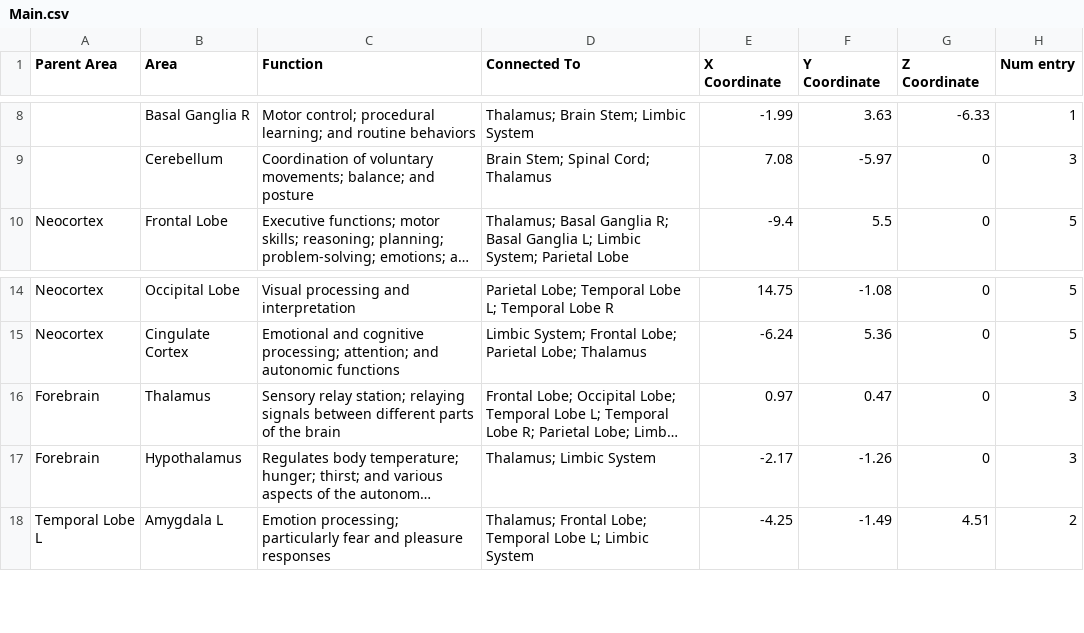
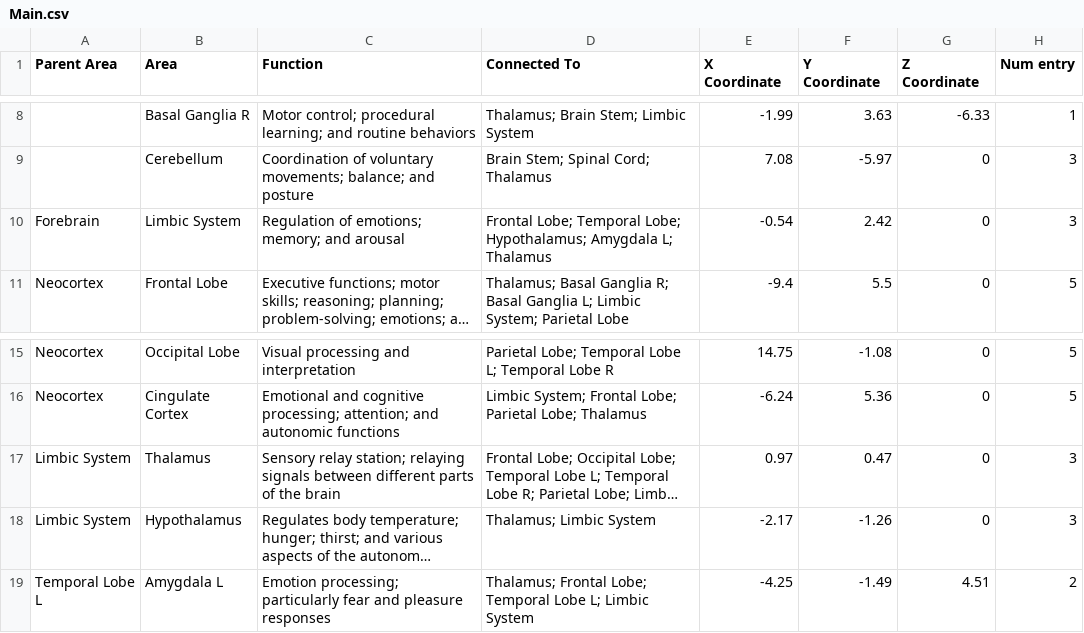
Before and after one commit to Mar2836890/synapsion_v1, a CSV file: Synapsion/Assets/Resources/Main.csv, drawn as a sheet; only a part is shown, gaps mark what is left out; long unchanged cells end in …; addresses are those after the commit; the diff names each change by its address in the sheet, - before the commit and + after, or states it on an @@ line.

```diff
--- a/Synapsion/Assets/Resources/Main.csv
+++ b/Synapsion/Assets/Resources/Main.csv
+row 10: Forebrain | Limbic System | Regulation of emotions; memory; and arousal | Frontal Lobe; Temporal Lobe; Hypothalamus; Amygdala L; Thalamus | -0.54 | 2.42 | 0 | 3
-A17:A18 (Parent Area): Forebrain
+A17:A18 (Parent Area): Limbic System
```
Also changed, not shown: 5 other files.
